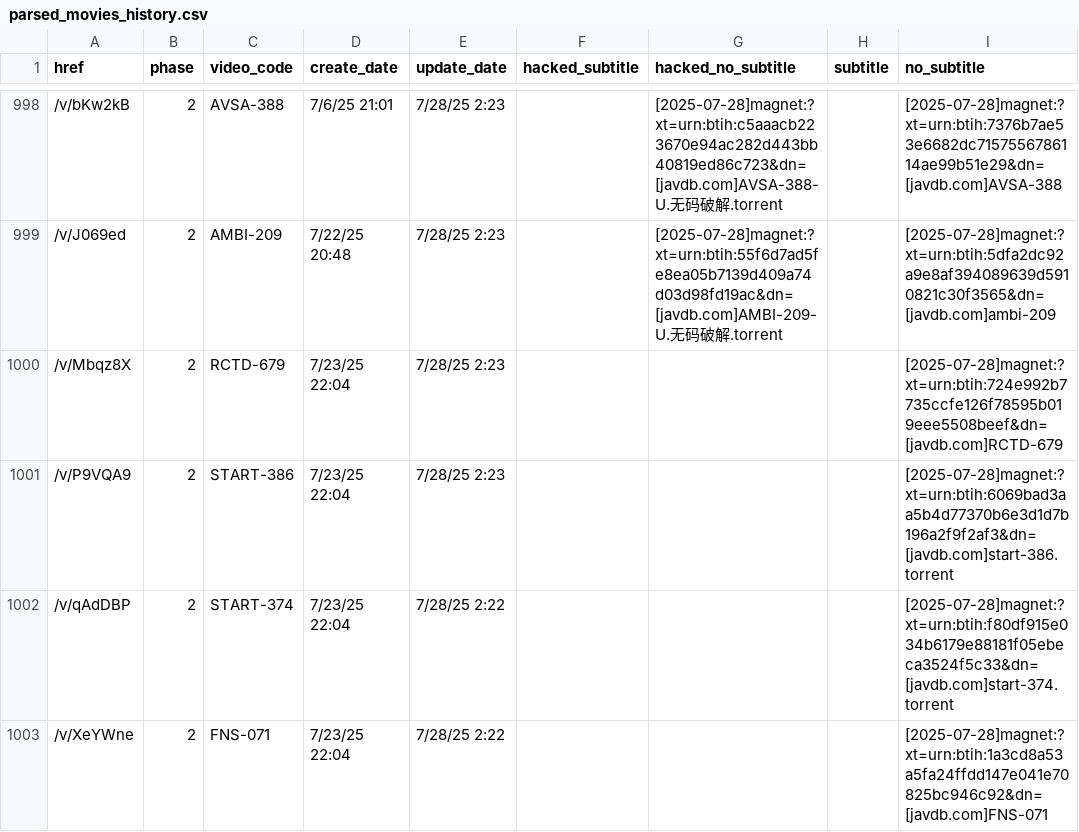
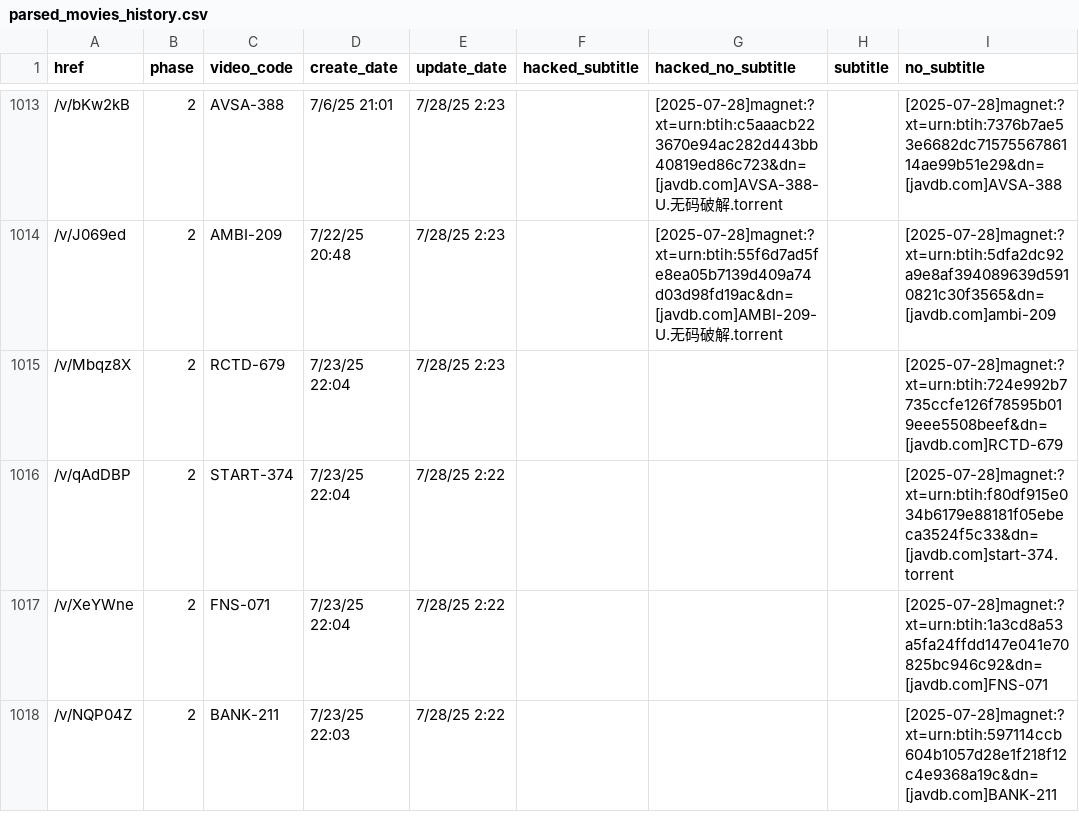
Before and after one commit to TongWu/JAVDB_AutoSpider, a CSV file: Daily Report/parsed_movies_history.csv, drawn as a sheet; only a part is shown, gaps mark what is left out; the shorter side is filled out with more unchanged rows; removed rows and columns are numbered as before the commit, all else as after; the diff covers the shown part only; the diff names each change by its address in the sheet, - before the commit and + after, or states it on an @@ line.

```diff
--- a/Daily Report/parsed_movies_history.csv
+++ b/Daily Report/parsed_movies_history.csv
-row 1001: /v/P9VQA9 | 2 | START-386 | 7/23/25 22:04 | 7/28/25 2:23 |  |  |  | [2025-07-28]magnet:?xt=urn:btih:6069bad3aa5b4d77370b6e3d1d7b196a2f9f2af3&dn=[javdb.com]start-386.torrent
```
Also changed, not shown: 21 added rows and 6 removed rows elsewhere in this file, 3 other files.
